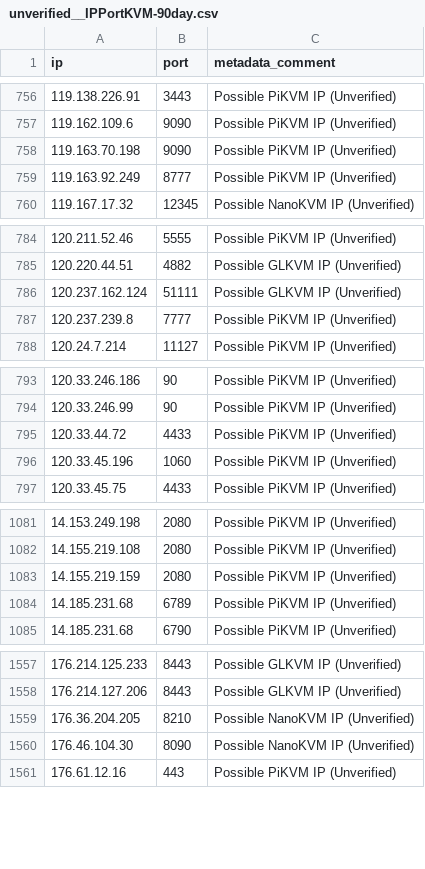
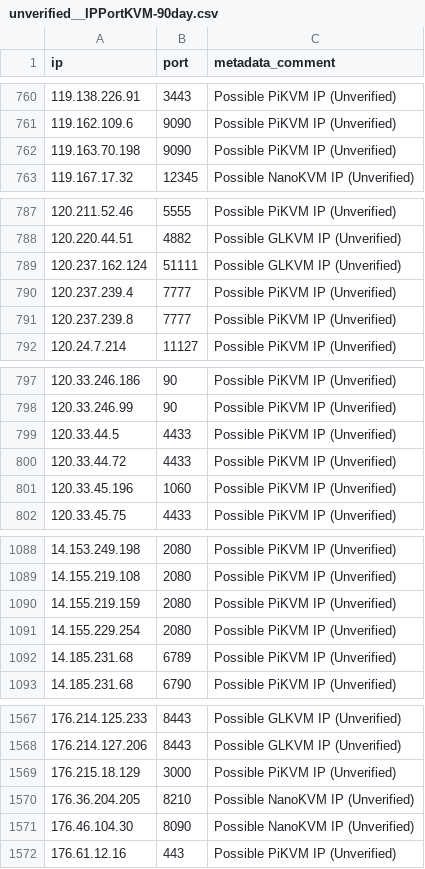
Before and after one commit to hamzajazib/awesome-lists, a CSV file: Lists/Domains/C2IntelFeed/unverified/unverified__IPPortKVM-90day.csv, drawn as a sheet; only a part is shown, gaps mark what is left out; removed rows and columns are numbered as before the commit, all else as after; the diff covers the shown part only; the diff names each change by its address in the sheet, - before the commit and + after, or states it on an @@ line.

```diff
--- a/Lists/Domains/C2IntelFeed/unverified/unverified__IPPortKVM-90day.csv
+++ b/Lists/Domains/C2IntelFeed/unverified/unverified__IPPortKVM-90day.csv
-row 759: 119.163.92.249 | 8777 | Possible PiKVM IP (Unverified)
+row 790: 120.237.239.4 | 7777 | Possible PiKVM IP (Unverified)
+row 799: 120.33.44.5 | 4433 | Possible PiKVM IP (Unverified)
+row 1091: 14.155.229.254 | 2080 | Possible PiKVM IP (Unverified)
+row 1569: 176.215.18.129 | 3000 | Possible PiKVM IP (Unverified)
```
Also changed, not shown: 31 added rows and 5 removed rows elsewhere in this file, Lists/Domains/C2IntelFeed/unverified/unverified__DomainC2s-30day.csv, Lists/Domains/C2IntelFeed/unverified/unverified__DomainC2s.csv, 44 other files.
